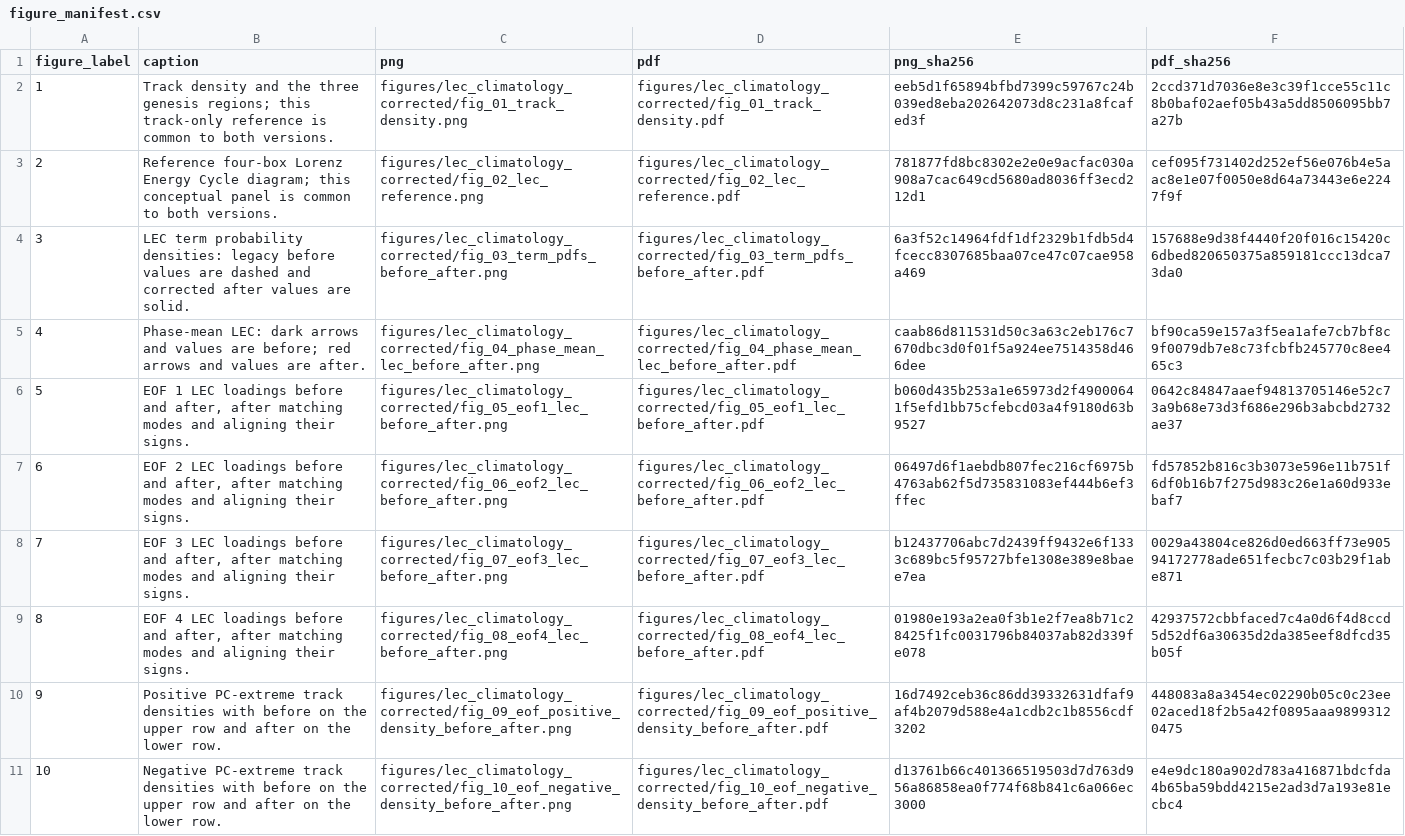
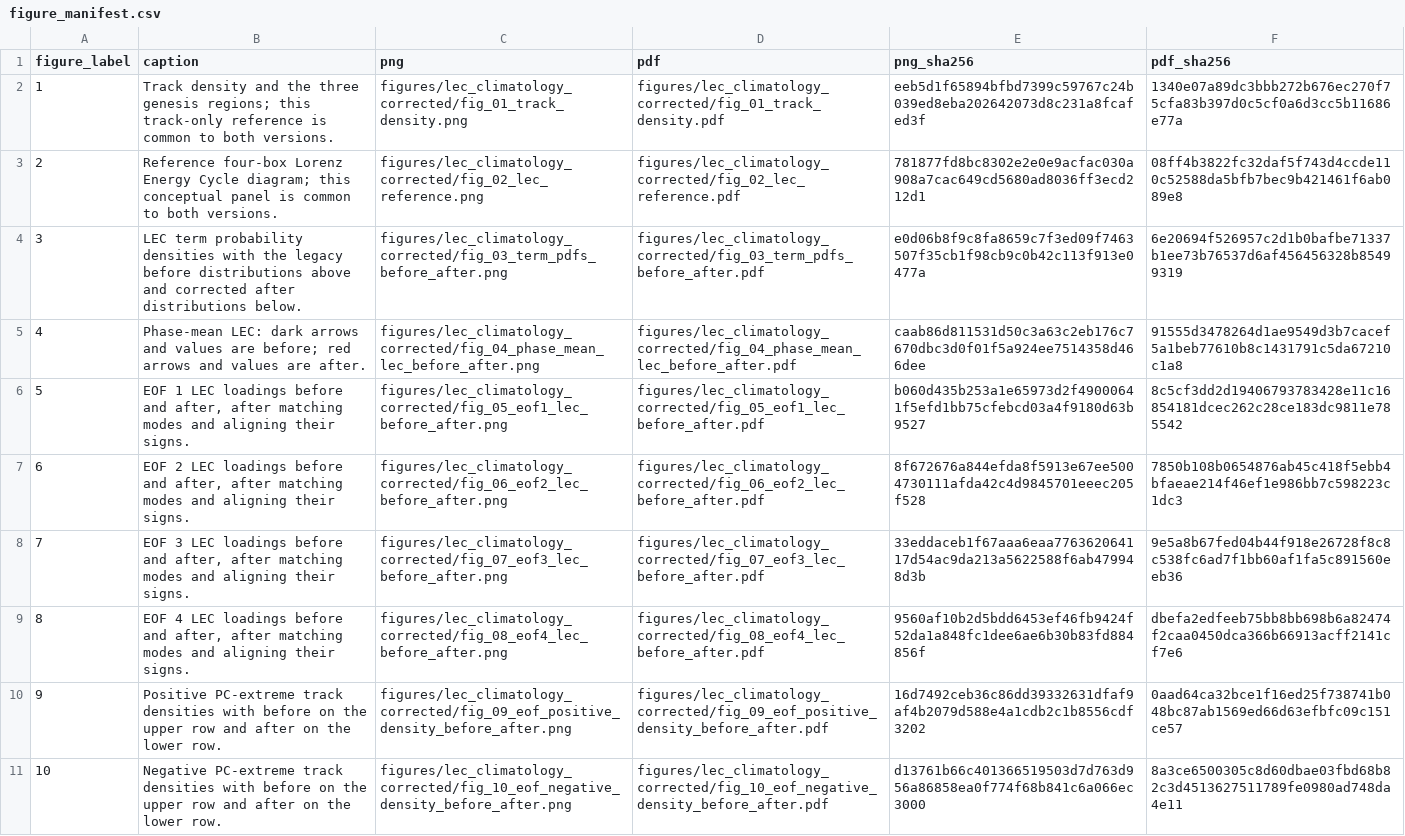
Before and after one commit to daniloceano/lec-climatology-rerun, a CSV file: results/lec_climatology_corrected/figure_manifest.csv, drawn as a sheet; only a part is shown; the diff covers the shown part only; the diff names each change by its address in the sheet, - before the commit and + after, or states it on an @@ line.

Commit message:
docs: publish reorganized comparison figures

```diff
--- a/results/lec_climatology_corrected/figure_manifest.csv
+++ b/results/lec_climatology_corrected/figure_manifest.csv
-F2 (pdf_sha256): 2ccd371d7036e8e3c39f1cce55c11c8b0baf02aef05b43a5dd8506095bb7a27b
+F2 (pdf_sha256): 1340e07a89dc3bbb272b676ec270f75cfa83b397d0c5cf0a6d3cc5b11686e77a
-F3 (pdf_sha256): cef095f731402d252ef56e076b4e5aac8e1e07f0050e8d64a73443e6e2247f9f
+F3 (pdf_sha256): 08ff4b3822fc32daf5f743d4ccde110c52588da5bfb7bec9b421461f6ab089e8
-B4 (caption): …term probability densities: legacy before values are dashed and corrected after values are solid.
+B4 (caption): …term probability densities with the legacy before distributions above and corrected after distributions below.
-E4 (png_sha256): 6a3f52c14964fdf1df2329b1fdb5d4fcecc8307685baa07ce47c07cae958a469
+E4 (png_sha256): e0d06b8f9c8fa8659c7f3ed09f7463507f35cb1f98cb9c0b42c113f913e0477a
-F4 (pdf_sha256): 157688e9d38f4440f20f016c15420c6dbed820650375a859181ccc13dca73da0
+F4 (pdf_sha256): 6e20694f526957c2d1b0bafbe71337b1ee73b76537d6af456456328b85499319
-F5 (pdf_sha256): bf90ca59e157a3f5ea1afe7cb7bf8c9f0079db7e8c73fcbfb245770c8ee465c3
+F5 (pdf_sha256): 91555d3478264d1ae9549d3b7cacef5a1beb77610b8c1431791c5da67210c1a8
-F6 (pdf_sha256): 0642c84847aaef94813705146e52c73a9b68e73d3f686e296b3abcbd2732ae37
+F6 (pdf_sha256): 8c5cf3dd2d19406793783428e11c16854181dcec262c28ce183dc9811e785542
-E7 (png_sha256): 06497d6f1aebdb807fec216cf6975b4763ab62f5d735831083ef444b6ef3ffec
+E7 (png_sha256): 8f672676a844efda8f5913e67ee5004730111afda42c4d9845701eeec205f528
-F7 (pdf_sha256): fd57852b816c3b3073e596e11b751f6df0b16b7f275d983c26e1a60d933ebaf7
+F7 (pdf_sha256): 7850b108b0654876ab45c418f5ebb4bfaeae214f46ef1e986bb7c598223c1dc3
-E8 (png_sha256): b12437706abc7d2439ff9432e6f1333c689bc5f95727bfe1308e389e8baee7ea
+E8 (png_sha256): 33eddaceb1f67aaa6eaa776362064117d54ac9da213a5622588f6ab479948d3b
-F8 (pdf_sha256): 0029a43804ce826d0ed663ff73e90594172778ade651fecbc7c03b29f1abe871
+F8 (pdf_sha256): 9e5a8b67fed04b44f918e26728f8c8c538fc6ad7f1bb60af1fa5c891560eeb36
-E9 (png_sha256): 01980e193a2ea0f3b1e2f7ea8b71c28425f1fc0031796b84037ab82d339fe078
+E9 (png_sha256): 9560af10b2d5bdd6453ef46fb9424f52da1a848fc1dee6ae6b30b83fd884856f
-F9 (pdf_sha256): 42937572cbbfaced7c4a0d6f4d8ccd5d52df6a30635d2da385eef8dfcd35b05f
+F9 (pdf_sha256): dbefa2edfeeb75bb8bb698b6a82474f2caa0450dca366b66913acff2141cf7e6
-F10 (pdf_sha256): 448083a8a3454ec02290b05c0c23ee02aced18f2b5a42f0895aaa98993120475
+F10 (pdf_sha256): 0aad64ca32bce1f16ed25f738741b048bc87ab1569ed66d63efbfc09c151ce57
-F11 (pdf_sha256): e4e9dc180a902d783a416871bdcfda4b65ba59bdd4215e2ad3d7a193e81ecbc4
+F11 (pdf_sha256): 8a3ce6500305c8d60dbae03fbd68b82c3d4513627511789fe0980ad748da4e11
```
Also changed, not shown: 15 edited cells elsewhere in this file, 32 other files.
